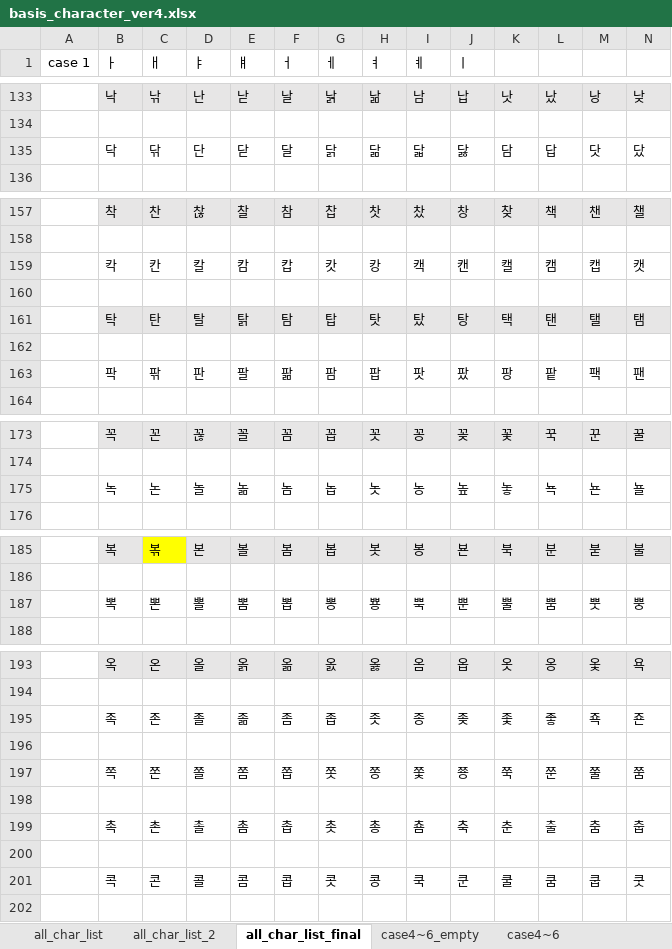
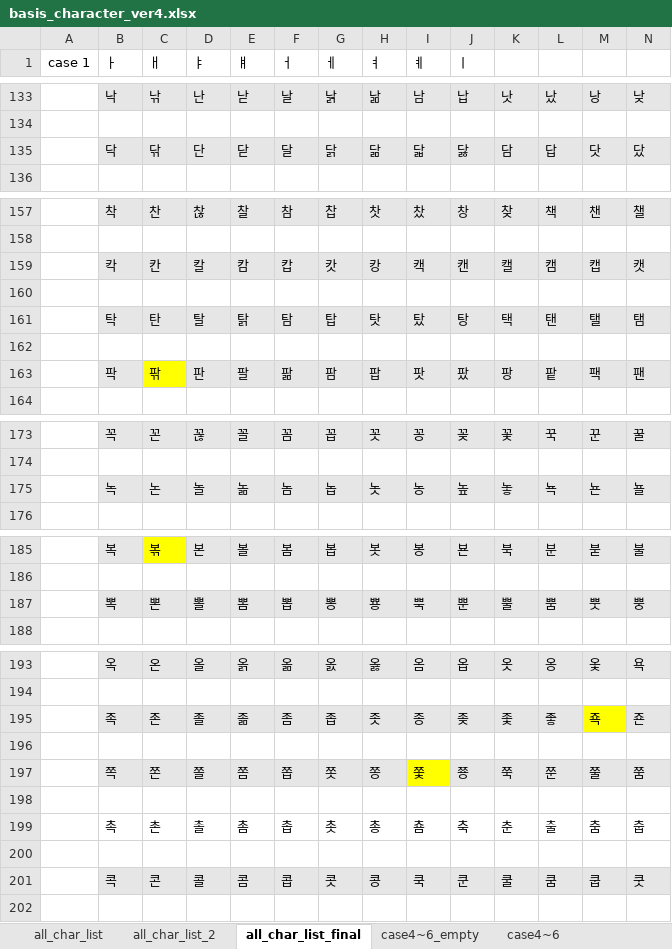
Before and after one commit to lionem2018/Extract_Standard_Hange_Character, an Excel workbook: output/basis_character_ver4.xlsx, sheet all_char_list_final, drawn as a sheet; only a part is shown, gaps mark what is left out; values as stored, in another font and other column widths than the file's, no borders; the diff covers the shown part only; the diff names each change by its address in the sheet, - before the commit and + after, or states it on an @@ line.

Commit message:
add new xlsx file (ver4 is wrong)

```diff
--- a/output/basis_character_ver4.xlsx (sheet all_char_list_final)
+++ b/output/basis_character_ver4.xlsx (sheet all_char_list_final)
-B135:N135 fill: none
+B135:N135 fill: #E7E6E6
-B159:N159 fill: none
+B159:N159 fill: #E7E6E6
-B163 fill: none
+B163 fill: #E7E6E6
-C163 fill: none
+C163 fill: #FFFF00
-D163:N163 fill: none
+D163:N163 fill: #E7E6E6
-B175:N175 fill: none
+B175:N175 fill: #E7E6E6
-B187:N187 fill: none
+B187:N187 fill: #E7E6E6
-B195:L195 fill: none
+B195:L195 fill: #E7E6E6
-M195 fill: none
+M195 fill: #FFFF00
-N195 fill: none
+N195 fill: #E7E6E6
-B197:H197 fill: none
+B197:H197 fill: #E7E6E6
-I197 fill: none
+I197 fill: #FFFF00
-J197:N197 fill: none
+J197:N197 fill: #E7E6E6
-B201:N201 fill: none
+B201:N201 fill: #E7E6E6
```
Also changed, not shown: cell formats elsewhere in this sheet, sheet case4~6_final, 1 other file.
